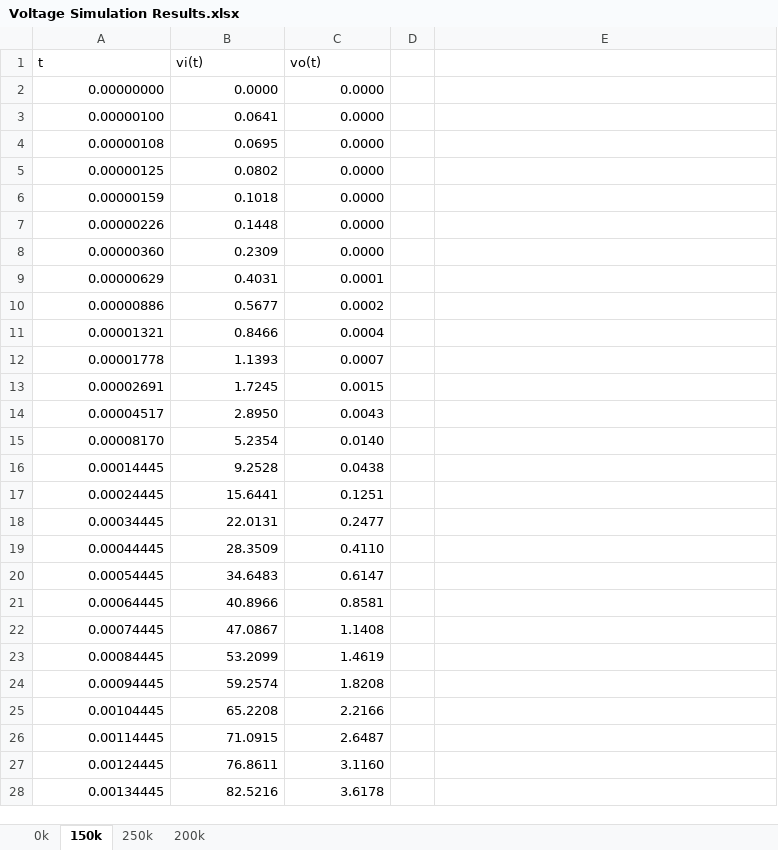
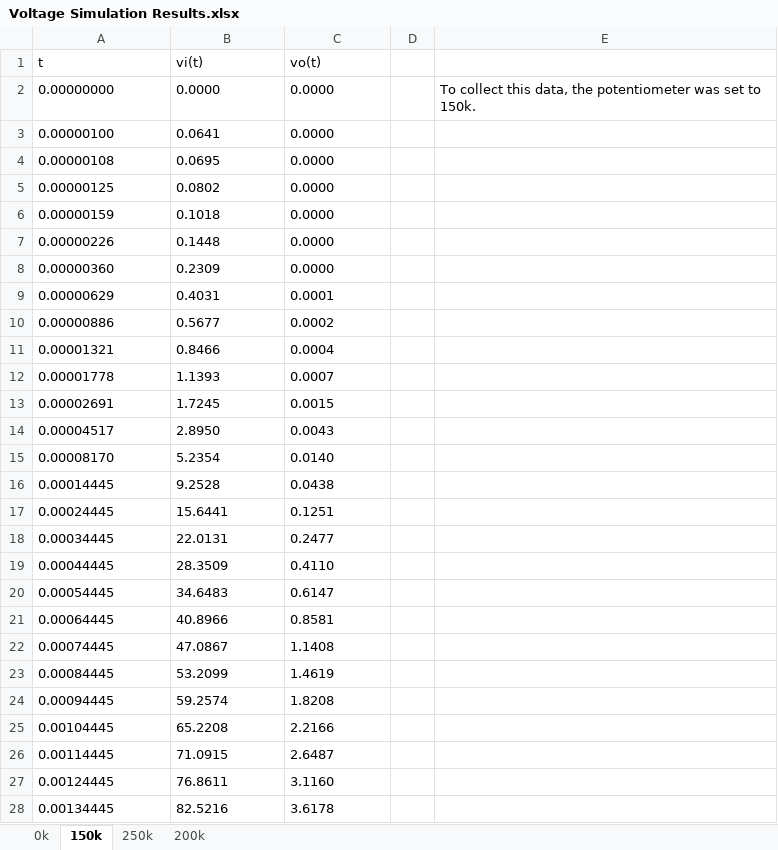
Before and after one commit to ezuercher/TRIAC-Dimmer, an Excel workbook: Circuit Design/Analysis/Voltage Simulation Results.xlsx, sheet 150k, drawn as a sheet; only a part is shown; values as stored, in another font and other column widths than the file's, no borders; charts and pictures not drawn; the diff covers the shown part only; the diff names each change by its address in the sheet, - before the commit and + after, or states it on an @@ line.

```diff
--- a/Circuit Design/Analysis/Voltage Simulation Results.xlsx (sheet 150k)
+++ b/Circuit Design/Analysis/Voltage Simulation Results.xlsx (sheet 150k)
-A2:C28 alignment: right
+A2:C28 alignment: left
-E2: (empty)
+E2: To collect this data, the potentiometer was set to 150k.
```
Also changed, not shown: cell formats elsewhere in this sheet, sheet 200k, sheet 250k, sheet 0k, charts or pictures, 6 other files.
